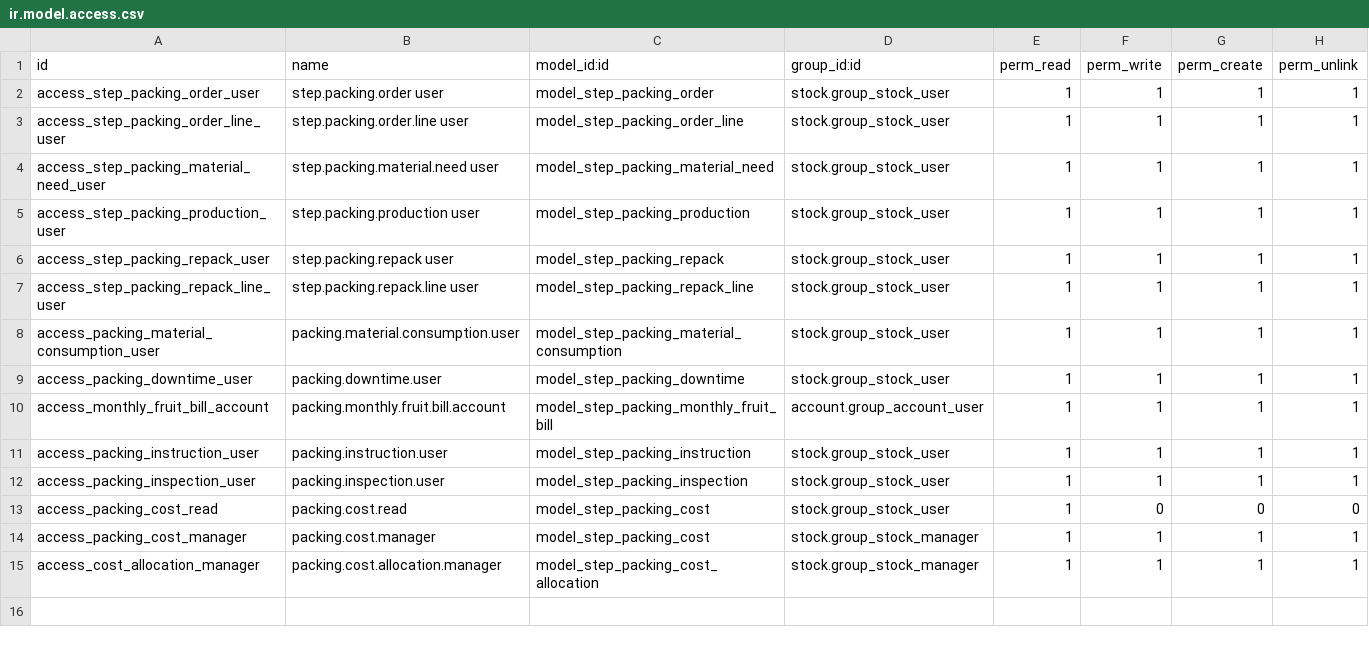
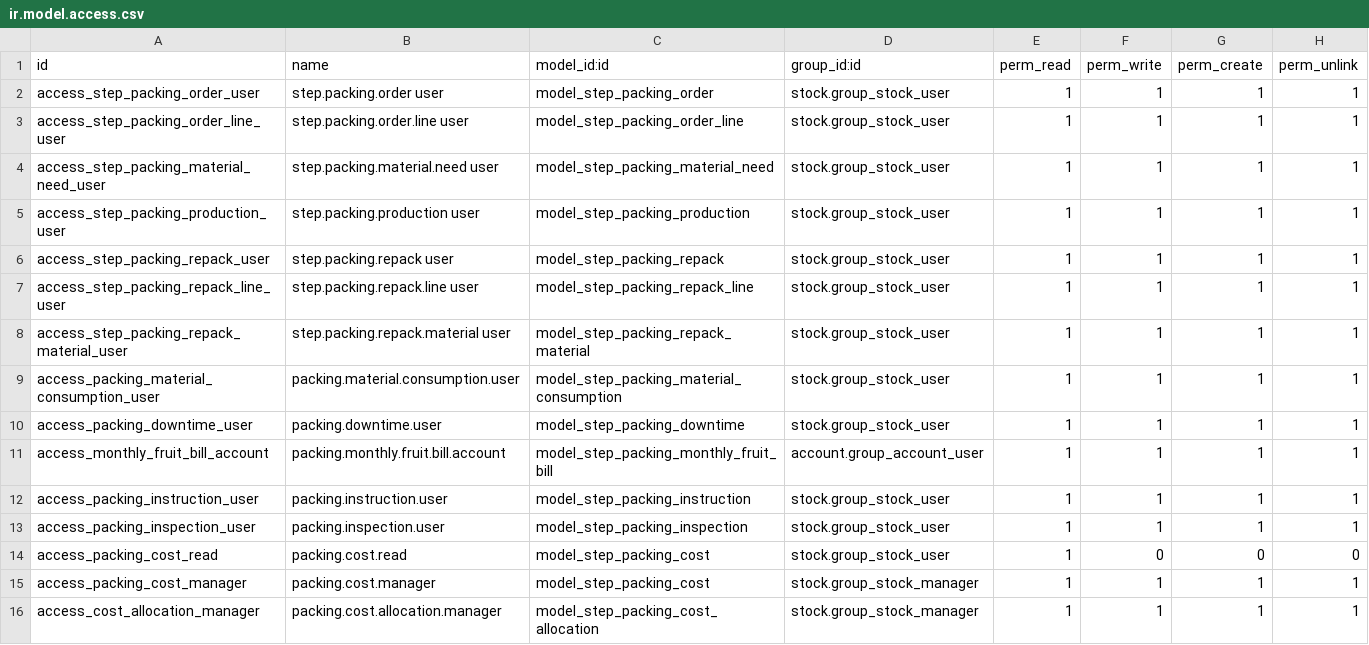
Before and after one commit to fjcaroe/tracker-steps, a CSV file: step_packing_operations/security/ir.model.access.csv, drawn as a sheet; the diff names each change by its address in the sheet, - before the commit and + after, or states it on an @@ line.

Commit message:
feat(packing): defer partial pallet materials to reviewed repacking consumption

```diff
--- a/step_packing_operations/security/ir.model.access.csv
+++ b/step_packing_operations/security/ir.model.access.csv
+row 8: access_step_packing_repack_material_user | step.packing.repack.material user | model_step_packing_repack_material | stock.group_stock_user | 1 | 1 | 1 | 1
```
Also changed, not shown: 21 other files.
